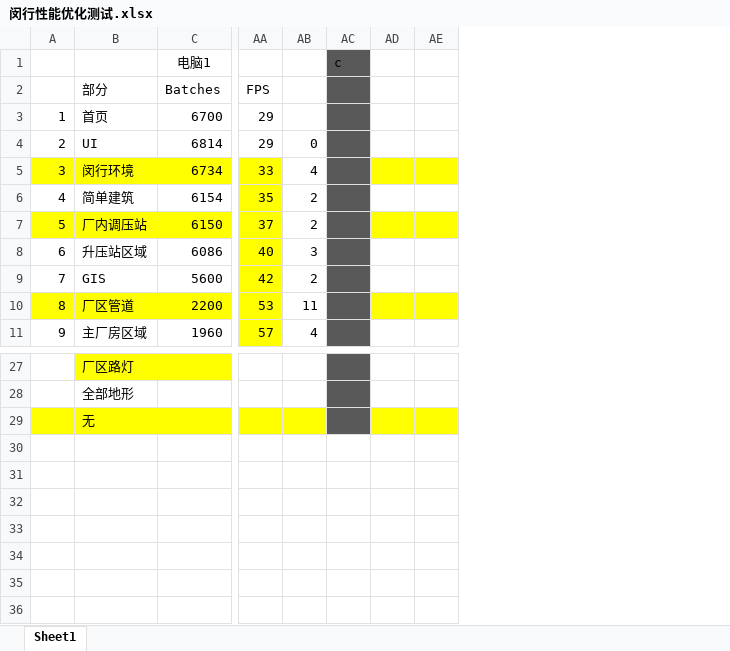
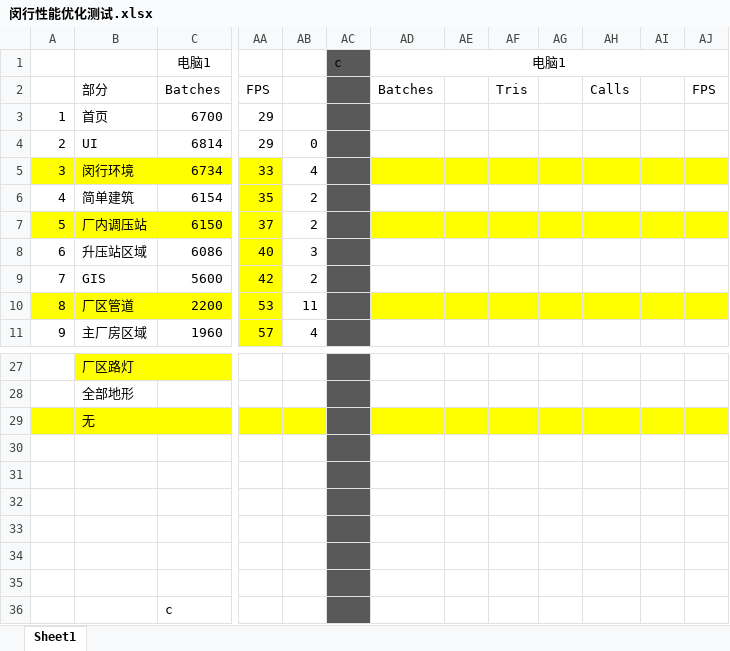
Before and after one commit to llhswwha/SceneRebuilder, an Excel workbook: Assets/SceneRebuilder/Documents/闵行性能优化测试.xlsx, sheet Sheet1, drawn as a sheet; only a part is shown, gaps mark what is left out; values as stored, in another font and other column widths than the file's, no borders; removed rows and columns are numbered as before the commit, all else as after; rows hold the shown columns only; the diff names each change by its address in the sheet, - before the commit and + after, or states it on an @@ line.

```diff
--- a/Assets/SceneRebuilder/Documents/闵行性能优化测试.xlsx (sheet Sheet1)
+++ b/Assets/SceneRebuilder/Documents/闵行性能优化测试.xlsx (sheet Sheet1)
-column AD, empty
+column AD, rows 1-2: 电脑1 | Batches
+column AF, row 2: Tris
+column AG, empty
+column AH, row 2: Calls
+column AI, empty
+column AJ, row 2: FPS
+row 30: (empty)
+row 31: (empty)
+row 32: (empty)
+row 33: (empty)
+row 34: (empty)
+row 35: (empty)
+row 36:  |  | c
```
Also changed, not shown: 13 other files.
